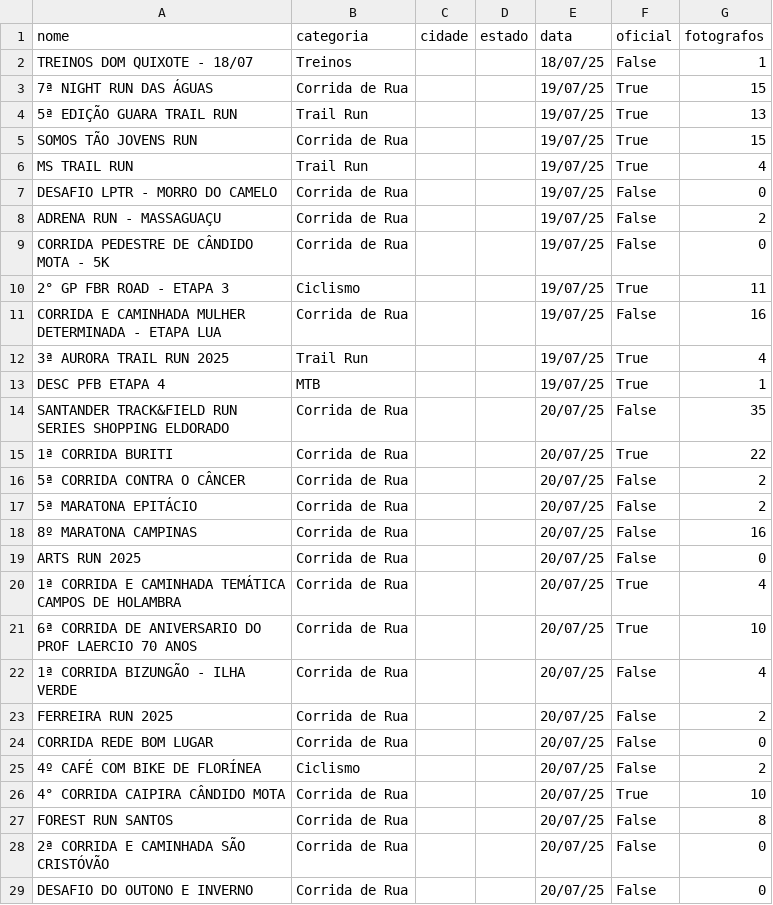
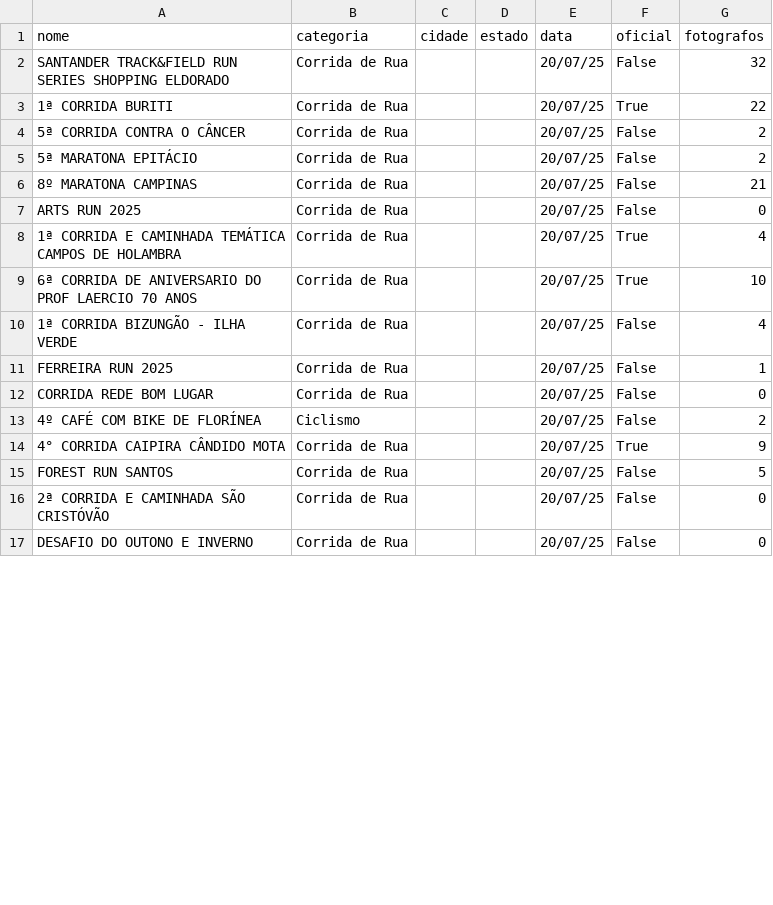
Before and after one commit to Figueiredo0512/FocoRadical, a CSV file: eventos_foco.csv, drawn as a sheet; only a part is shown; the diff covers the shown part only.

```diff
--- a/eventos_foco.csv
+++ b/eventos_foco.csv
@@ -1,15 +1,3 @@
 nome,categoria,cidade,estado,data,oficial,fotografos
-TREINOS DOM QUIXOTE - 18/07,Treinos,,,18/07/25,False,1
-7ª NIGHT RUN DAS ÁGUAS,Corrida de Rua,,,19/07/25,True,15
-5ª EDIÇÃO GUARA TRAIL RUN,Trail Run,,,19/07/25,True,13
-SOMOS TÃO JOVENS RUN,Corrida de Rua,,,19/07/25,True,15
-MS TRAIL RUN,Trail Run,,,19/07/25,True,4
-DESAFIO LPTR - MORRO DO CAMELO,Corrida de Rua,,,19/07/25,False,0
-ADRENA RUN - MASSAGUAÇU,Corrida de Rua,,,19/07/25,False,2
-CORRIDA PEDESTRE DE CÂNDIDO MOTA - 5K,Corrida de Rua,,,19/07/25,False,0
-2° GP FBR ROAD - ETAPA 3,Ciclismo,,,19/07/25,True,11
-CORRIDA E CAMINHADA MULHER DETERMINADA - ETAPA LUA,Corrida de Rua,,,19/07/25,False,16
-3ª AURORA TRAIL RUN 2025,Trail Run,,,19/07/25,True,4
-DESC PFB ETAPA 4,MTB,,,19/07/25,True,1
-SANTANDER TRACK&FIELD RUN SERIES SHOPPING ELDORADO,Corrida de Rua,,,20/07/25,False,35
+SANTANDER TRACK&FIELD RUN SERIES SHOPPING ELDORADO,Corrida de Rua,,,20/07/25,False,32
 1ª CORRIDA BURITI,Corrida de Rua,,,20/07/25,True,22
@@ -17,3 +5,3 @@ SANTANDER TRACK&FIELD RUN SERIES SHOPPING ELDORADO,Corrida de Rua,,,20/07/25,Fal
 5ª MARATONA EPITÁCIO,Corrida de Rua,,,20/07/25,False,2
-8º MARATONA CAMPINAS,Corrida de Rua,,,20/07/25,False,16
+8º MARATONA CAMPINAS,Corrida de Rua,,,20/07/25,False,21
 ARTS RUN 2025,Corrida de Rua,,,20/07/25,False,0
@@ -22,7 +10,7 @@ ARTS RUN 2025,Corrida de Rua,,,20/07/25,False,0
 1ª CORRIDA BIZUNGÃO - ILHA VERDE,Corrida de Rua,,,20/07/25,False,4
-FERREIRA RUN 2025,Corrida de Rua,,,20/07/25,False,2
+FERREIRA RUN 2025,Corrida de Rua,,,20/07/25,False,1
 CORRIDA REDE BOM LUGAR,Corrida de Rua,,,20/07/25,False,0
 4º CAFÉ COM BIKE DE FLORÍNEA,Ciclismo,,,20/07/25,False,2
-4° CORRIDA CAIPIRA CÂNDIDO MOTA,Corrida de Rua,,,20/07/25,True,10
-FOREST RUN SANTOS,Corrida de Rua,,,20/07/25,False,8
+4° CORRIDA CAIPIRA CÂNDIDO MOTA,Corrida de Rua,,,20/07/25,True,9
+FOREST RUN SANTOS,Corrida de Rua,,,20/07/25,False,5
 2ª CORRIDA E CAMINHADA SÃO CRISTÓVÃO,Corrida de Rua,,,20/07/25,False,0
```
Also changed, not shown: 12 added rows and 10 edited cells elsewhere in this file, 4 other files.
